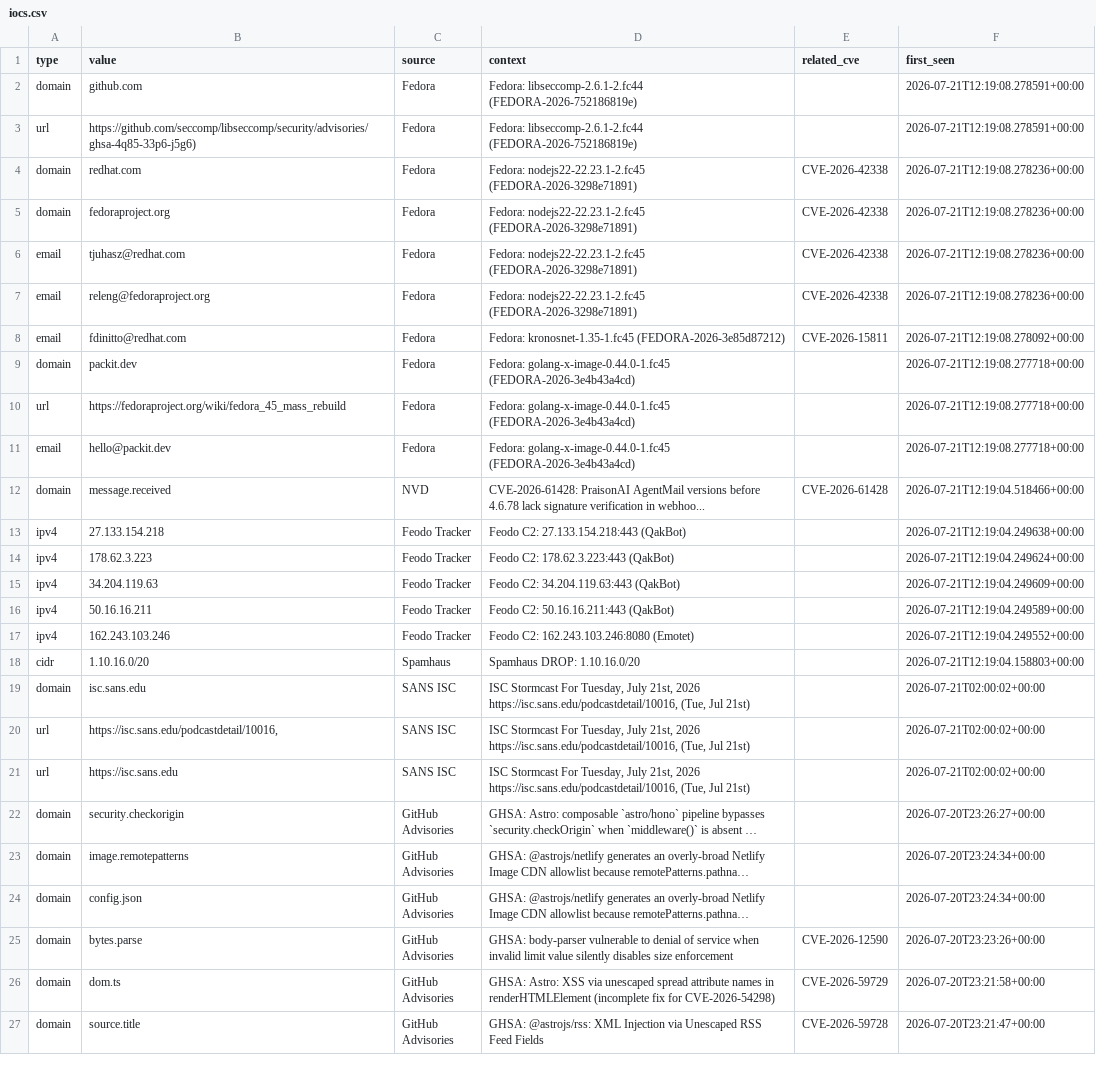
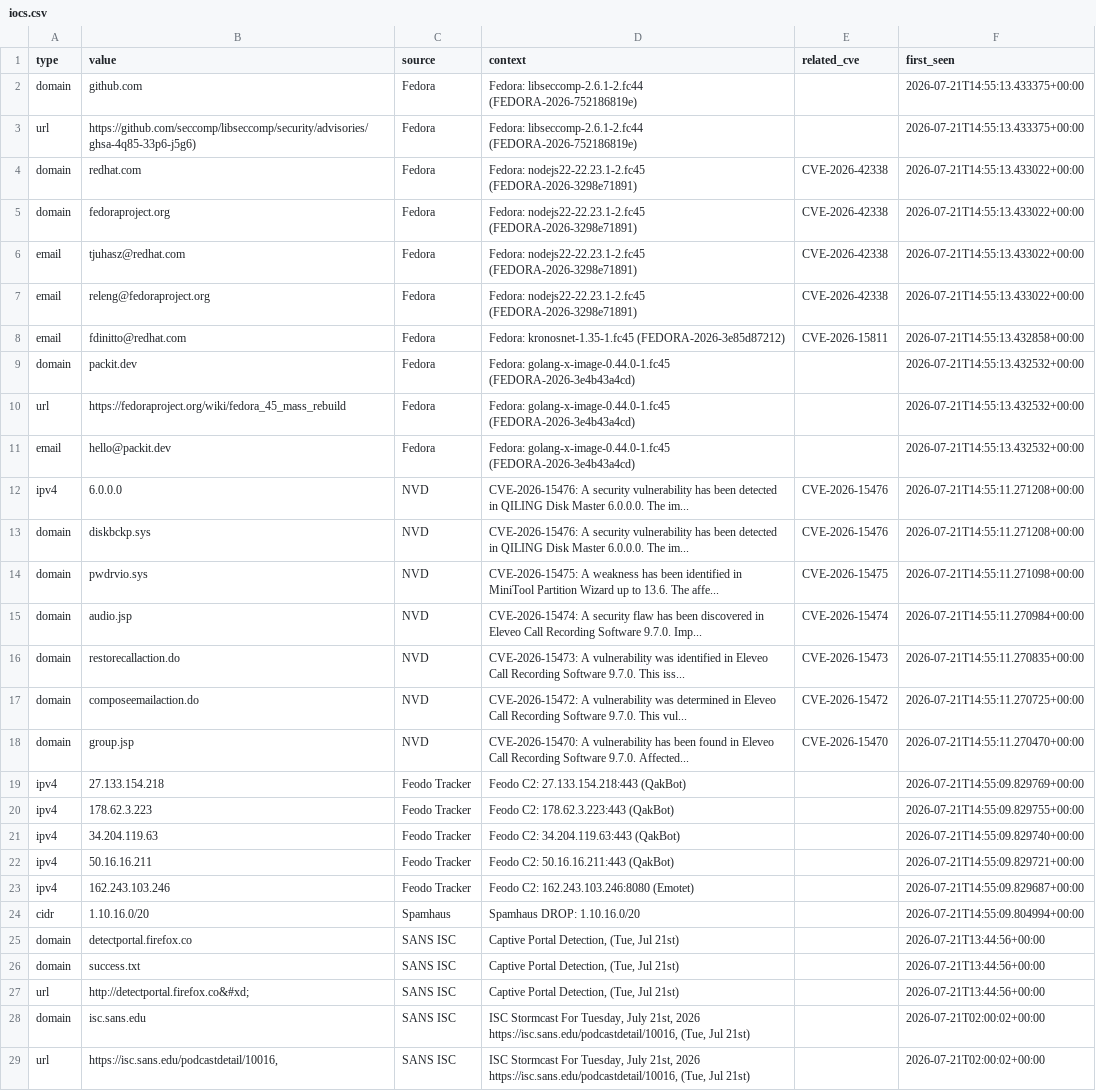
Before and after one commit to priyanshu965/Cyberwatch, a CSV file: data/exports/iocs.csv, drawn as a sheet; only a part is shown; the shorter side is filled out with more unchanged rows; long unchanged cells end in …; addresses are those after the commit; the diff covers the shown part only; the diff names each change by its address in the sheet, - before the commit and + after, or states it on an @@ line.

```diff
--- a/data/exports/iocs.csv
+++ b/data/exports/iocs.csv
-F2:F3 (first_seen): 2026-07-21T12:19:08.278591+00:00
+F2:F3 (first_seen): 2026-07-21T14:55:13.433375+00:00
-F4:F7 (first_seen): 2026-07-21T12:19:08.278236+00:00
+F4:F7 (first_seen): 2026-07-21T14:55:13.433022+00:00
-F8 (first_seen): 2026-07-21T12:19:08.278092+00:00
+F8 (first_seen): 2026-07-21T14:55:13.432858+00:00
-F9:F11 (first_seen): 2026-07-21T12:19:08.277718+00:00
+F9:F11 (first_seen): 2026-07-21T14:55:13.432532+00:00
+row 12: ipv4 | 6.0.0.0 | NVD | CVE-2026-15476: A security vulnerability has been detected in QILING Disk Master 6.0.0.0. The im... | CVE-2026-15476 | 2026-07-21T14:55:11.271208+00:00
+row 13: domain | diskbckp.sys | NVD | CVE-2026-15476: A security vulnerability has been detected in QILING Disk Master 6.0.0.0. The im... | CVE-2026-15476 | 2026-07-21T14:55:11.271208+00:00
+row 14: domain | pwdrvio.sys | NVD | CVE-2026-15475: A weakness has been identified in MiniTool Partition Wizard up to 13.6. The affe... | CVE-2026-15475 | 2026-07-21T14:55:11.271098+00:00
+row 15: domain | audio.jsp | NVD | CVE-2026-15474: A security flaw has been discovered in Eleveo Call Recording Software 9.7.0. Imp... | CVE-2026-15474 | 2026-07-21T14:55:11.270984+00:00
+row 16: domain | restorecallaction.do | NVD | CVE-2026-15473: A vulnerability was identified in Eleveo Call Recording Software 9.7.0. This iss... | CVE-2026-15473 | 2026-07-21T14:55:11.270835+00:00
-B17 (value): message.received
+B17 (value): composeemailaction.do
-D17 (context): CVE-2026-61428: PraisonAI AgentMail versions before 4.6.78 lack signature verification in webhoo...
+D17 (context): CVE-2026-15472: A vulnerability was determined in Eleveo Call Recording Software 9.7.0. This vul...
-E17 (related_cve): CVE-2026-61428
+E17 (related_cve): CVE-2026-15472
-F17 (first_seen): 2026-07-21T12:19:04.518466+00:00
+F17 (first_seen): 2026-07-21T14:55:11.270725+00:00
+row 18: domain | group.jsp | NVD | CVE-2026-15470: A vulnerability has been found in Eleveo Call Recording Software 9.7.0. Affected... | CVE-2026-15470 | 2026-07-21T14:55:11.270470+00:00
-F19 (first_seen): 2026-07-21T12:19:04.249638+00:00
+F19 (first_seen): 2026-07-21T14:55:09.829769+00:00
-F20 (first_seen): 2026-07-21T12:19:04.249624+00:00
+F20 (first_seen): 2026-07-21T14:55:09.829755+00:00
-F21 (first_seen): 2026-07-21T12:19:04.249609+00:00
+F21 (first_seen): 2026-07-21T14:55:09.829740+00:00
-F22 (first_seen): 2026-07-21T12:19:04.249589+00:00
+F22 (first_seen): 2026-07-21T14:55:09.829721+00:00
-F23 (first_seen): 2026-07-21T12:19:04.249552+00:00
+F23 (first_seen): 2026-07-21T14:55:09.829687+00:00
-F24 (first_seen): 2026-07-21T12:19:04.158803+00:00
+F24 (first_seen): 2026-07-21T14:55:09.804994+00:00
+row 25: domain | detectportal.firefox.co | SANS ISC | Captive Portal Detection, (Tue, Jul 21st) |  | 2026-07-21T13:44:56+00:00
+row 26: domain | success.txt | SANS ISC | Captive Portal Detection, (Tue, Jul 21st) |  | 2026-07-21T13:44:56+00:00
+row 27: url | http://detectportal.firefox.co&#xd; | SANS ISC | Captive Portal Detection, (Tue, Jul 21st) |  | 2026-07-21T13:44:56+00:00
```
Also changed, not shown: 1 removed row elsewhere in this file, 7 other files.
